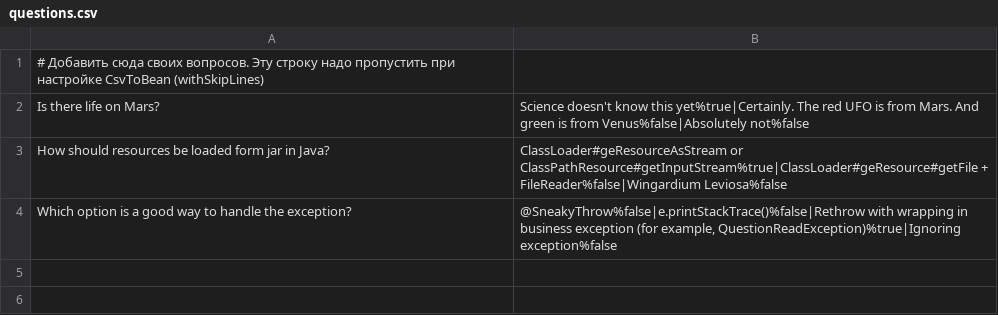
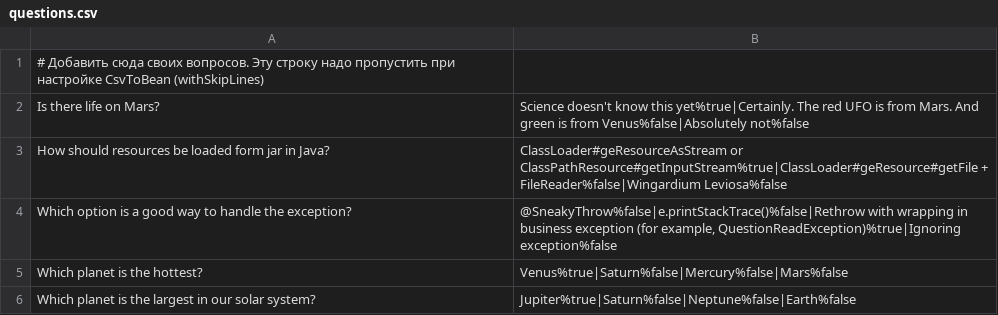
Before and after one commit to albinavita/2024-01-otus-spring-melsitova, a CSV file: hw01-xml-config/src/main/resources/questions.csv, drawn as a sheet.

```diff
--- a/hw01-xml-config/src/main/resources/questions.csv
+++ b/hw01-xml-config/src/main/resources/questions.csv
@@ -4 +4,3 @@ How should resources be loaded form jar in Java?;ClassLoader#geResourceAsStream
 Which option is a good way to handle the exception?;@SneakyThrow%false|e.printStackTrace()%false|Rethrow with wrapping in business exception (for example, QuestionReadException)%true|Ignoring exception%false
+Which planet is the hottest?;Venus%true|Saturn%false|Mercury%false|Mars%false
+Which planet is the largest in our solar system?;Jupiter%true|Saturn%false|Neptune%false|Earth%false
```
Also changed, not shown: 10 other files.
